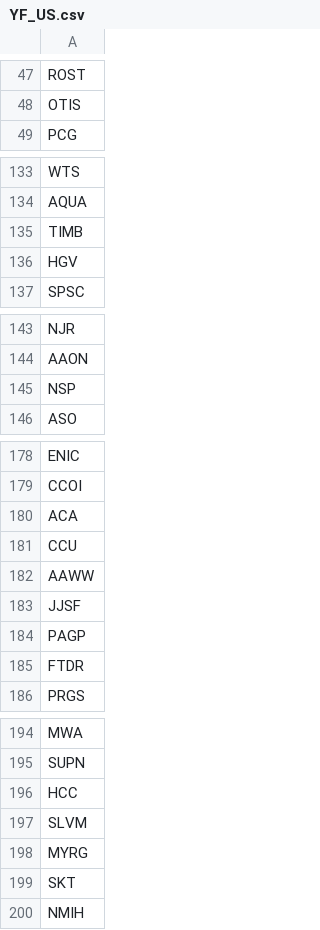
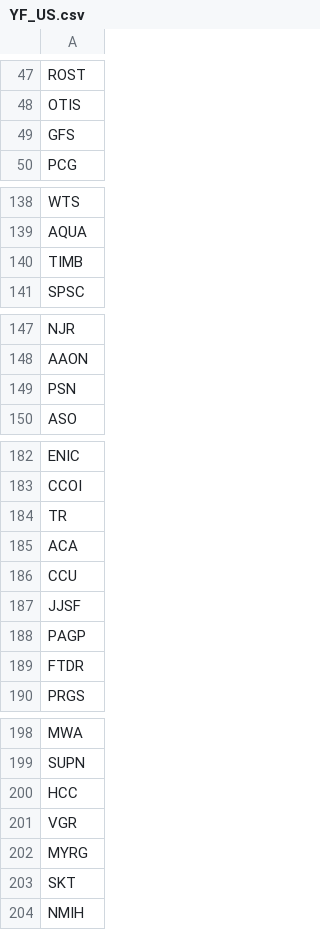
Before and after one commit to RojerChien/StockScreener, a CSV file: YF_US.csv, drawn as a sheet; only a part is shown, gaps mark what is left out; the diff covers the shown part only.

```diff
--- a/YF_US.csv
+++ b/YF_US.csv
@@ -48,2 +48,3 @@ ROST
 OTIS
+GFS
 PCG
@@ -135,3 +140,2 @@ AQUA
 TIMB
-HGV
 SPSC
@@ -144,3 +148,3 @@ NJR
 AAON
-NSP
+PSN
 ASO
@@ -179,5 +183,5 @@ ENIC
 CCOI
+TR
 ACA
 CCU
-AAWW
 JJSF
@@ -196,3 +200,3 @@ SUPN
 HCC
-SLVM
+VGR
 MYRG
```
Also changed, not shown: 8 added rows and 3 removed rows elsewhere in this file, 1 other file.
